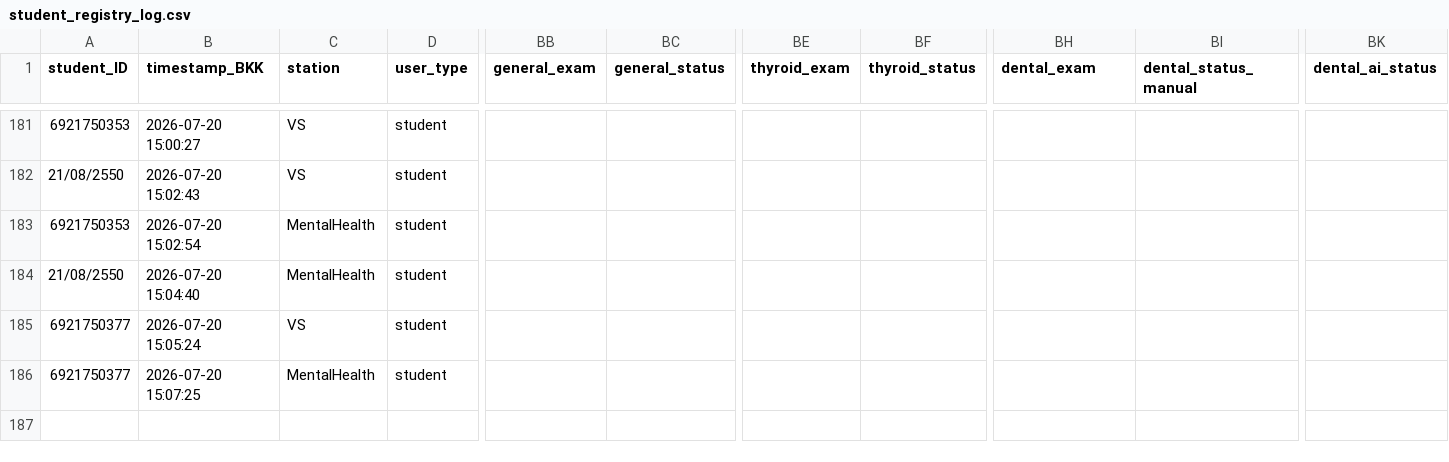
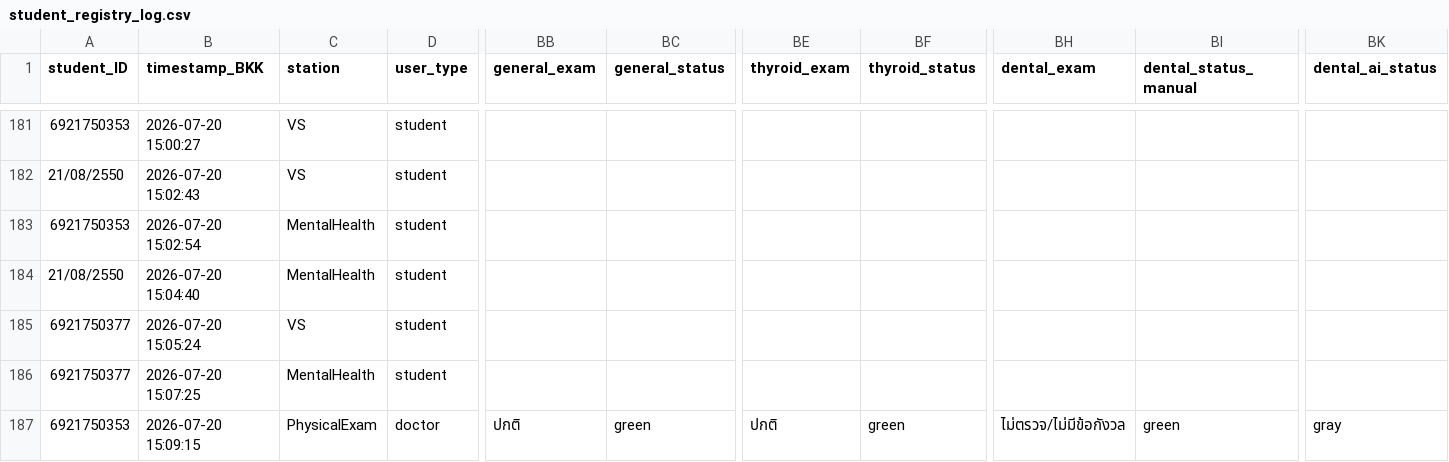
Before and after one commit to PythonianSt/PE2026, a CSV file: student_registry_log.csv, drawn as a sheet; only a part is shown, gaps mark what is left out; rows hold the shown columns only; the diff names each change by its address in the sheet, - before the commit and + after, or states it on an @@ line.

Commit message:
Append PhysicalExam data 2026-07-20 15:09:15

```diff
--- a/student_registry_log.csv
+++ b/student_registry_log.csv
+row 187: 6921750353 | 2026-07-20 15:09:15 | PhysicalExam | doctor | ปกติ | green | ปกติ | green | ไม่ตรวจ/ไม่มีข้อกังวล | green | gray
```
